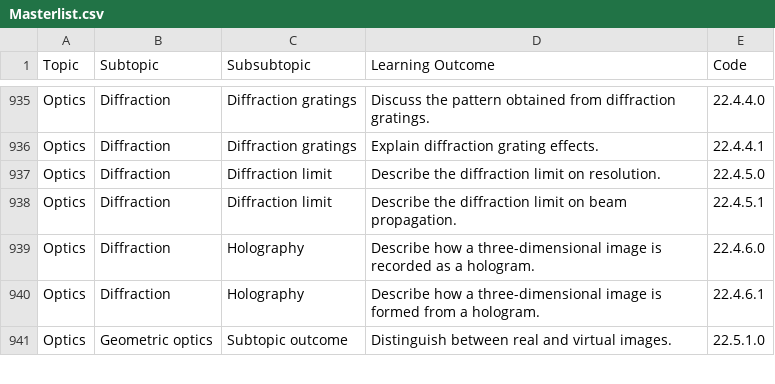
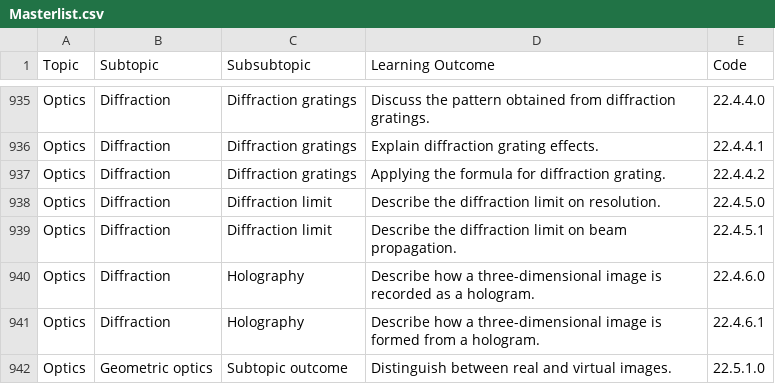
Before and after one commit to open-resources/learning_outcomes, a CSV file: Masterlist.csv, drawn as a sheet; only a part is shown, gaps mark what is left out.

Commit message:
Run GH Action to process learning outcomes

```diff
--- a/Masterlist.csv
+++ b/Masterlist.csv
@@ -936,2 +936,3 @@ Optics,Diffraction,Diffraction gratings,Discuss the pattern obtained from diffra
 Optics,Diffraction,Diffraction gratings,Explain diffraction grating effects.,22.4.4.1
+Optics,Diffraction,Diffraction gratings,Applying the formula for diffraction grating.,22.4.4.2
 Optics,Diffraction,Diffraction limit,Describe the diffraction limit on resolution.,22.4.5.0
```
